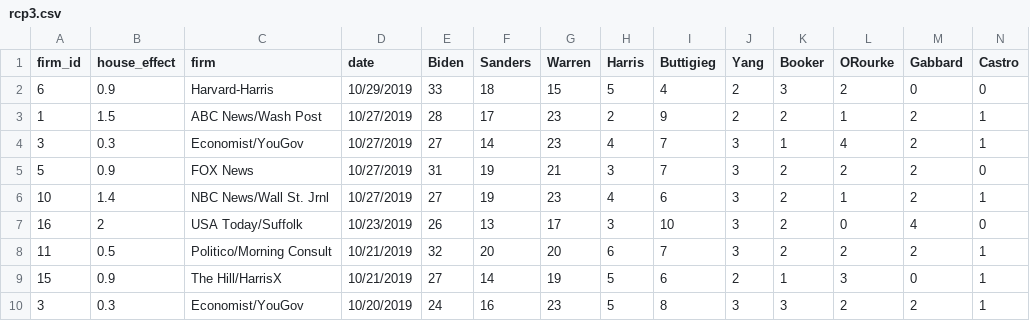
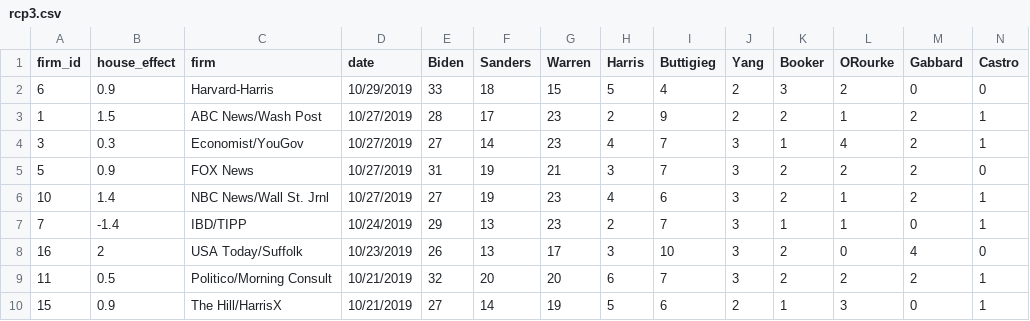
Before and after one commit to McCartneyAC/average_of_polls, a CSV file: rcp3.csv, drawn as a sheet; only a part is shown; the shorter side is filled out with more unchanged rows; rows hold the shown columns only; the diff names each change by its address in the sheet, - before the commit and + after, or states it on an @@ line.

Commit message:
ibd-tpp

```diff
--- a/rcp3.csv
+++ b/rcp3.csv
+row 7: 7 | -1.4 | IBD/TIPP | 10/24/2019 | 29 | 13 | 23 | 2 | 7 | 3 | 1 | 1 | 0 | 1
```
